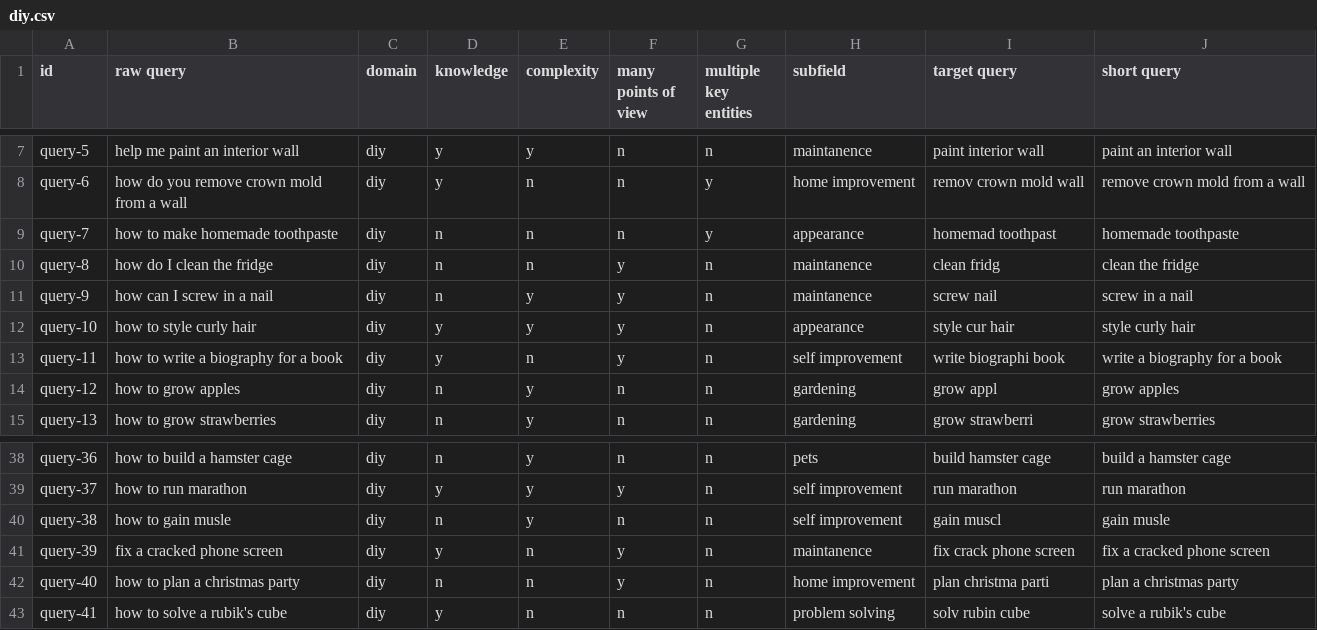
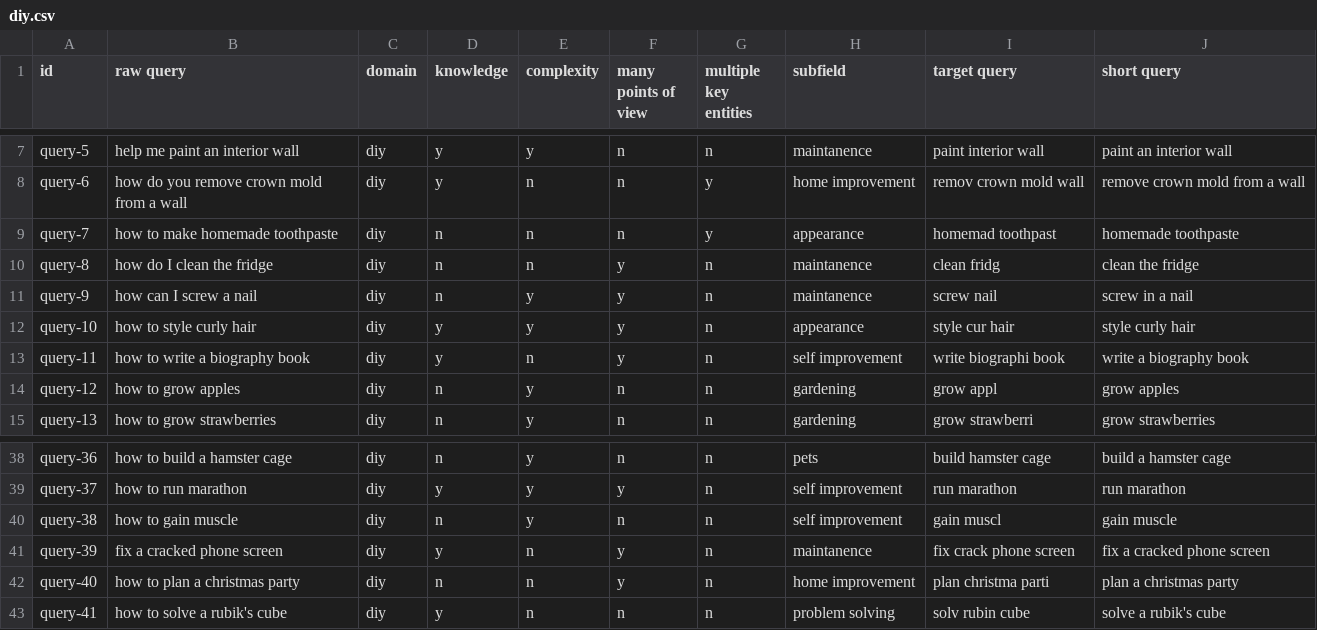
Before and after one commit to PhilipZubel/task-search-quality, a CSV file: queries/diy.csv, drawn as a sheet; only a part is shown, gaps mark what is left out.

```diff
--- a/queries/diy.csv
+++ b/queries/diy.csv
@@ -10,5 +10,5 @@ query-7,how to make homemade toothpaste,diy,n,n,n,y,appearance,homemad toothpast
 query-8,how do I clean the fridge,diy,n,n,y,n,maintanence,clean fridg,clean the fridge
-query-9,how can I screw in a nail,diy,n,y,y,n,maintanence,screw nail,screw in a nail
+query-9,how can I screw a nail,diy,n,y,y,n,maintanence,screw nail,screw in a nail
 query-10,how to style curly hair,diy,y,y,y,n,appearance,style cur hair,style curly hair
-query-11,how to write a biography for a book,diy,y,n,y,n,self improvement,write biographi book,write a biography for a book
+query-11,how to write a biography book,diy,y,n,y,n,self improvement,write biographi book,write a biography book
 query-12,how to grow apples,diy,n,y,n,n,gardening,grow appl,grow apples
@@ -39,3 +39,3 @@ query-36,how to build a hamster cage,diy,n,y,n,n,pets,build hamster cage,build a
 query-37,how to run  marathon,diy,y,y,y,n,self improvement,run marathon,run  marathon
-query-38,how to gain musle,diy,n,y,n,n,self improvement,gain muscl,gain musle
+query-38,how to gain muscle,diy,n,y,n,n,self improvement,gain muscl,gain muscle
 query-39,fix a cracked phone screen,diy,y,n,y,n,maintanence,fix crack phone screen,fix a cracked phone screen
```
Also changed, not shown: measurements/diy/analysis/non-t5-results/MAP.csv, measurements/diy/analysis/non-t5-results/Recall@50.csv, 28 other files.
